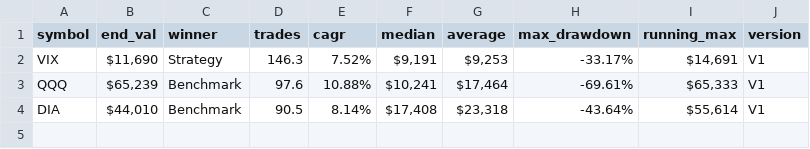
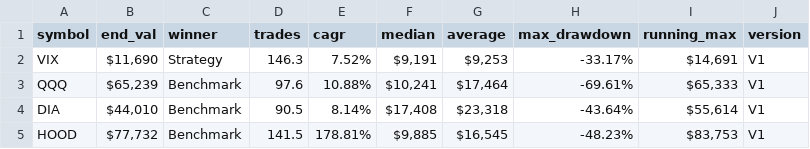
Before and after one commit to LuckyOne7777/Simple_MA-Algo_Backtester, a CSV file: Archive/MA_backtestV1.csv, drawn as a sheet; the diff names each change by its address in the sheet, - before the commit and + after, or states it on an @@ line.

Commit message:
Add data specific files and allow selective timeframes for data files (only for YF)

```diff
--- a/Archive/MA_backtestV1.csv
+++ b/Archive/MA_backtestV1.csv
+row 5: HOOD | $77,732 | Benchmark | 141.5 | 178.81% | $9,885 | $16,545 | -48.23% | $83,753 | V1
```
Also changed, not shown: 8 other files.
